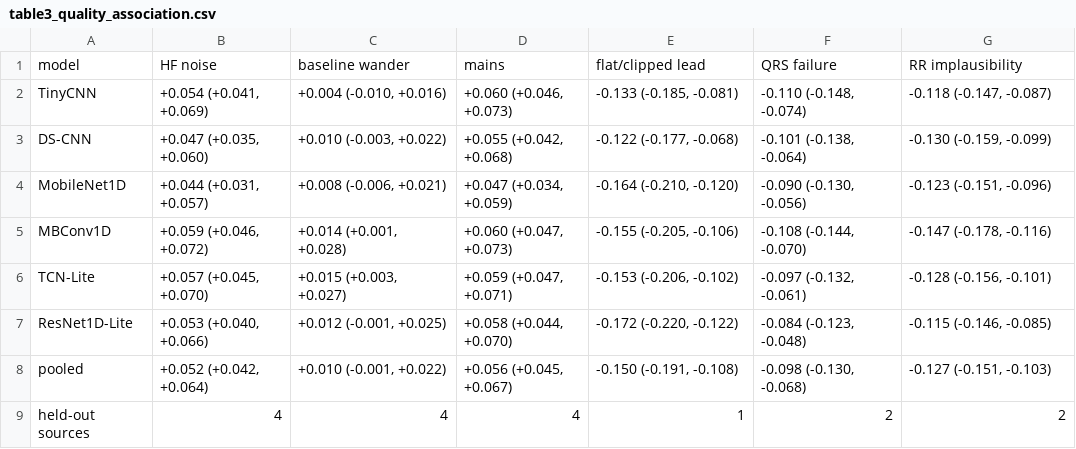
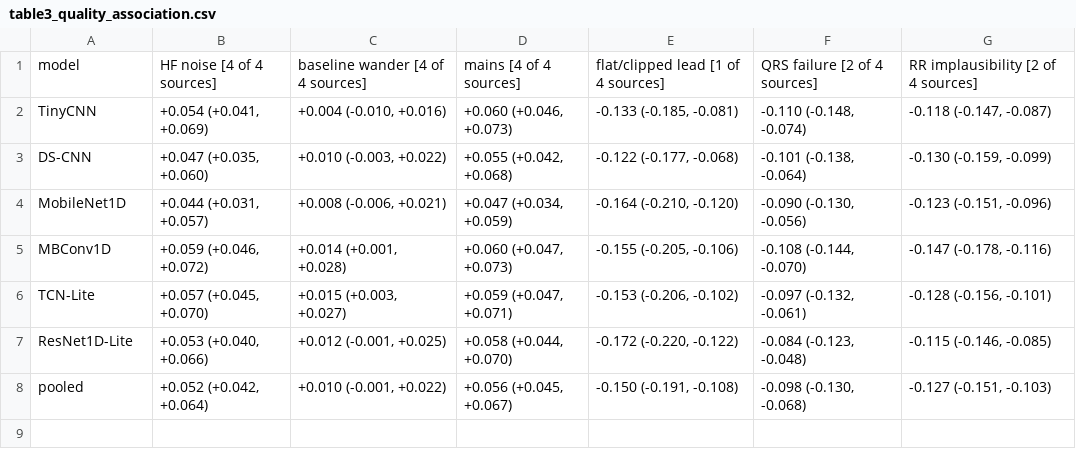
Before and after one commit to AlexTran1703/ecg_selective_risk, a CSV file: 12_leads/tables/table3_quality_association.csv, drawn as a sheet.

```diff
--- a/12_leads/tables/table3_quality_association.csv
+++ b/12_leads/tables/table3_quality_association.csv
@@ -1,2 +1,2 @@
-model,HF noise,baseline wander,mains,flat/clipped lead,QRS failure,RR implausibility
+model,HF noise  [4 of 4 sources],baseline wander  [4 of 4 sources],mains  [4 of 4 sources],flat/clipped lead  [1 of 4 sources],QRS failure  [2 of 4 sources],RR implausibility  [2 of 4 sources]
 TinyCNN,"+0.054 (+0.041, +0.069)","+0.004 (-0.010, +0.016)","+0.060 (+0.046, +0.073)","-0.133 (-0.185, -0.081)","-0.110 (-0.148, -0.074)","-0.118 (-0.147, -0.087)"
@@ -8,2 +8 @@ ResNet1D-Lite,"+0.053 (+0.040, +0.066)","+0.012 (-0.001, +0.025)","+0.058 (+0.04
 pooled,"+0.052 (+0.042, +0.064)","+0.010 (-0.001, +0.022)","+0.056 (+0.045, +0.067)","-0.150 (-0.191, -0.108)","-0.098 (-0.130, -0.068)","-0.127 (-0.151, -0.103)"
-held-out sources,4,4,4,1,2,2
```
Also changed, not shown: 12_leads/tables/table1_datasets.csv, 20 other files.
